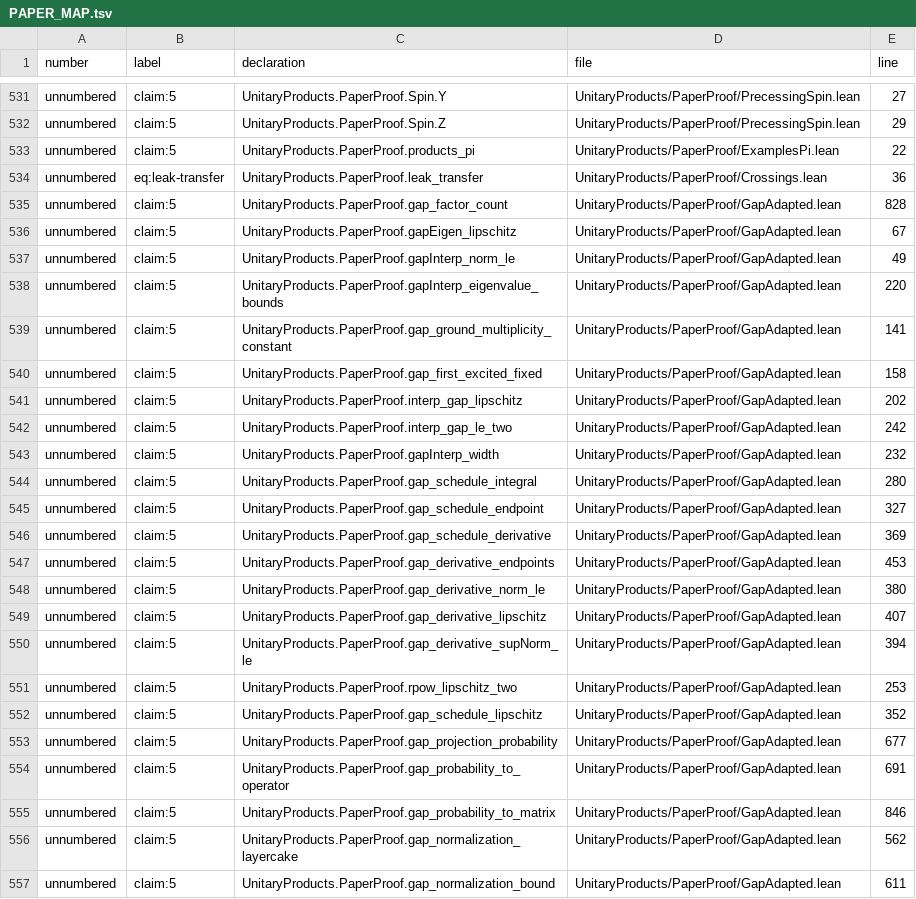
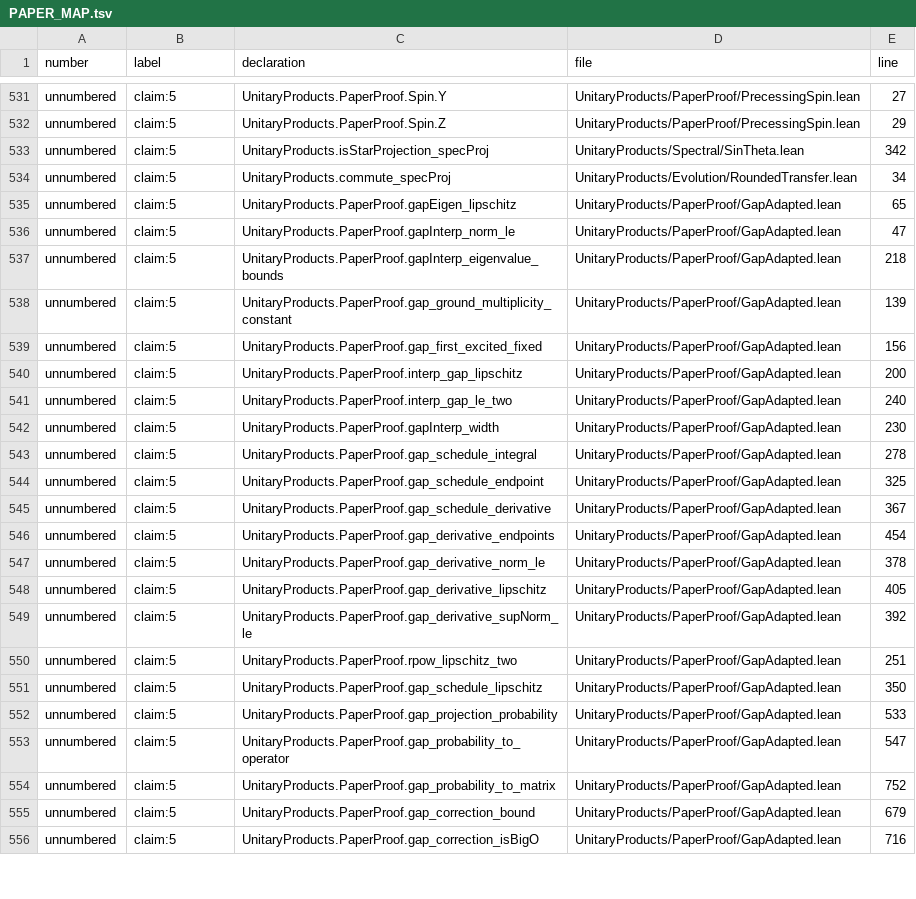
Before and after one commit to mjarret/products-of-unitaries-lean, a TSV file: PAPER_MAP.tsv, drawn as a sheet; only a part is shown, gaps mark what is left out; the diff covers the shown part only.

```diff
--- a/PAPER_MAP.tsv
+++ b/PAPER_MAP.tsv
@@ -532,26 +532,25 @@ unnumbered	claim:5	UnitaryProducts.PaperProof.Spin.Y	UnitaryProducts/PaperProof/
 unnumbered	claim:5	UnitaryProducts.PaperProof.Spin.Z	UnitaryProducts/PaperProof/PrecessingSpin.lean	29
-unnumbered	claim:5	UnitaryProducts.PaperProof.products_pi	UnitaryProducts/PaperProof/ExamplesPi.lean	22
-unnumbered	eq:leak-transfer	UnitaryProducts.PaperProof.leak_transfer	UnitaryProducts/PaperProof/Crossings.lean	36
-unnumbered	claim:5	UnitaryProducts.PaperProof.gap_factor_count	UnitaryProducts/PaperProof/GapAdapted.lean	828
-unnumbered	claim:5	UnitaryProducts.PaperProof.gapEigen_lipschitz	UnitaryProducts/PaperProof/GapAdapted.lean	67
-unnumbered	claim:5	UnitaryProducts.PaperProof.gapInterp_norm_le	UnitaryProducts/PaperProof/GapAdapted.lean	49
-unnumbered	claim:5	UnitaryProducts.PaperProof.gapInterp_eigenvalue_bounds	UnitaryProducts/PaperProof/GapAdapted.lean	220
-unnumbered	claim:5	UnitaryProducts.PaperProof.gap_ground_multiplicity_constant	UnitaryProducts/PaperProof/GapAdapted.lean	141
-unnumbered	claim:5	UnitaryProducts.PaperProof.gap_first_excited_fixed	UnitaryProducts/PaperProof/GapAdapted.lean	158
-unnumbered	claim:5	UnitaryProducts.PaperProof.interp_gap_lipschitz	UnitaryProducts/PaperProof/GapAdapted.lean	202
-unnumbered	claim:5	UnitaryProducts.PaperProof.interp_gap_le_two	UnitaryProducts/PaperProof/GapAdapted.lean	242
-unnumbered	claim:5	UnitaryProducts.PaperProof.gapInterp_width	UnitaryProducts/PaperProof/GapAdapted.lean	232
-unnumbered	claim:5	UnitaryProducts.PaperProof.gap_schedule_integral	UnitaryProducts/PaperProof/GapAdapted.lean	280
-unnumbered	claim:5	UnitaryProducts.PaperProof.gap_schedule_endpoint	UnitaryProducts/PaperProof/GapAdapted.lean	327
-unnumbered	claim:5	UnitaryProducts.PaperProof.gap_schedule_derivative	UnitaryProducts/PaperProof/GapAdapted.lean	369
-unnumbered	claim:5	UnitaryProducts.PaperProof.gap_derivative_endpoints	UnitaryProducts/PaperProof/GapAdapted.lean	453
-unnumbered	claim:5	UnitaryProducts.PaperProof.gap_derivative_norm_le	UnitaryProducts/PaperProof/GapAdapted.lean	380
-unnumbered	claim:5	UnitaryProducts.PaperProof.gap_derivative_lipschitz	UnitaryProducts/PaperProof/GapAdapted.lean	407
-unnumbered	claim:5	UnitaryProducts.PaperProof.gap_derivative_supNorm_le	UnitaryProducts/PaperProof/GapAdapted.lean	394
-unnumbered	claim:5	UnitaryProducts.PaperProof.rpow_lipschitz_two	UnitaryProducts/PaperProof/GapAdapted.lean	253
-unnumbered	claim:5	UnitaryProducts.PaperProof.gap_schedule_lipschitz	UnitaryProducts/PaperProof/GapAdapted.lean	352
-unnumbered	claim:5	UnitaryProducts.PaperProof.gap_projection_probability	UnitaryProducts/PaperProof/GapAdapted.lean	677
-unnumbered	claim:5	UnitaryProducts.PaperProof.gap_probability_to_operator	UnitaryProducts/PaperProof/GapAdapted.lean	691
-unnumbered	claim:5	UnitaryProducts.PaperProof.gap_probability_to_matrix	UnitaryProducts/PaperProof/GapAdapted.lean	846
-unnumbered	claim:5	UnitaryProducts.PaperProof.gap_normalization_layercake	UnitaryProducts/PaperProof/GapAdapted.lean	562
-unnumbered	claim:5	UnitaryProducts.PaperProof.gap_normalization_bound	UnitaryProducts/PaperProof/GapAdapted.lean	611
+unnumbered	claim:5	UnitaryProducts.isStarProjection_specProj	UnitaryProducts/Spectral/SinTheta.lean	342
+unnumbered	claim:5	UnitaryProducts.commute_specProj	UnitaryProducts/Evolution/RoundedTransfer.lean	34
+unnumbered	claim:5	UnitaryProducts.PaperProof.gapEigen_lipschitz	UnitaryProducts/PaperProof/GapAdapted.lean	65
+unnumbered	claim:5	UnitaryProducts.PaperProof.gapInterp_norm_le	UnitaryProducts/PaperProof/GapAdapted.lean	47
+unnumbered	claim:5	UnitaryProducts.PaperProof.gapInterp_eigenvalue_bounds	UnitaryProducts/PaperProof/GapAdapted.lean	218
+unnumbered	claim:5	UnitaryProducts.PaperProof.gap_ground_multiplicity_constant	UnitaryProducts/PaperProof/GapAdapted.lean	139
+unnumbered	claim:5	UnitaryProducts.PaperProof.gap_first_excited_fixed	UnitaryProducts/PaperProof/GapAdapted.lean	156
+unnumbered	claim:5	UnitaryProducts.PaperProof.interp_gap_lipschitz	UnitaryProducts/PaperProof/GapAdapted.lean	200
+unnumbered	claim:5	UnitaryProducts.PaperProof.interp_gap_le_two	UnitaryProducts/PaperProof/GapAdapted.lean	240
+unnumbered	claim:5	UnitaryProducts.PaperProof.gapInterp_width	UnitaryProducts/PaperProof/GapAdapted.lean	230
+unnumbered	claim:5	UnitaryProducts.PaperProof.gap_schedule_integral	UnitaryProducts/PaperProof/GapAdapted.lean	278
+unnumbered	claim:5	UnitaryProducts.PaperProof.gap_schedule_endpoint	UnitaryProducts/PaperProof/GapAdapted.lean	325
+unnumbered	claim:5	UnitaryProducts.PaperProof.gap_schedule_derivative	UnitaryProducts/PaperProof/GapAdapted.lean	367
+unnumbered	claim:5	UnitaryProducts.PaperProof.gap_derivative_endpoints	UnitaryProducts/PaperProof/GapAdapted.lean	454
+unnumbered	claim:5	UnitaryProducts.PaperProof.gap_derivative_norm_le	UnitaryProducts/PaperProof/GapAdapted.lean	378
+unnumbered	claim:5	UnitaryProducts.PaperProof.gap_derivative_lipschitz	UnitaryProducts/PaperProof/GapAdapted.lean	405
+unnumbered	claim:5	UnitaryProducts.PaperProof.gap_derivative_supNorm_le	UnitaryProducts/PaperProof/GapAdapted.lean	392
+unnumbered	claim:5	UnitaryProducts.PaperProof.rpow_lipschitz_two	UnitaryProducts/PaperProof/GapAdapted.lean	251
+unnumbered	claim:5	UnitaryProducts.PaperProof.gap_schedule_lipschitz	UnitaryProducts/PaperProof/GapAdapted.lean	350
+unnumbered	claim:5	UnitaryProducts.PaperProof.gap_projection_probability	UnitaryProducts/PaperProof/GapAdapted.lean	533
+unnumbered	claim:5	UnitaryProducts.PaperProof.gap_probability_to_operator	UnitaryProducts/PaperProof/GapAdapted.lean	547
+unnumbered	claim:5	UnitaryProducts.PaperProof.gap_probability_to_matrix	UnitaryProducts/PaperProof/GapAdapted.lean	752
+unnumbered	claim:5	UnitaryProducts.PaperProof.gap_correction_bound	UnitaryProducts/PaperProof/GapAdapted.lean	679
+unnumbered	claim:5	UnitaryProducts.PaperProof.gap_correction_isBigO	UnitaryProducts/PaperProof/GapAdapted.lean	716
```
Also changed, not shown: 1 added row and 9 edited cells elsewhere in this file, 7 other files.
